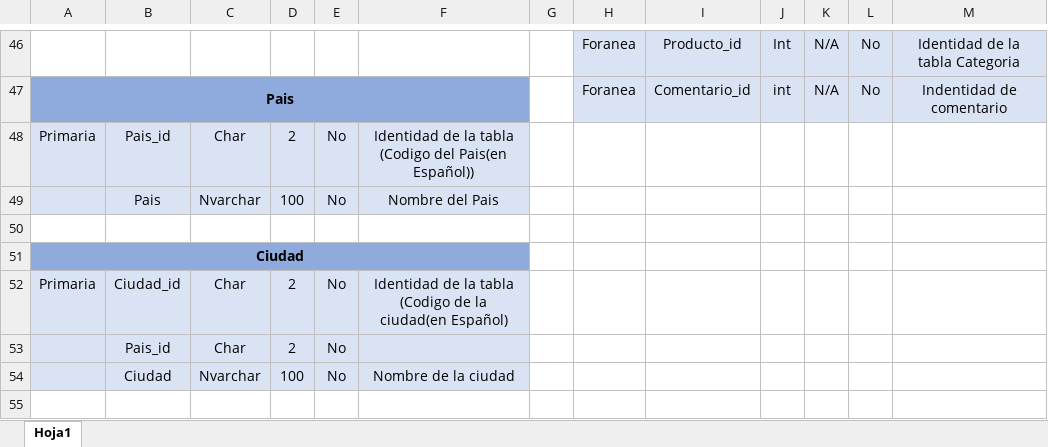
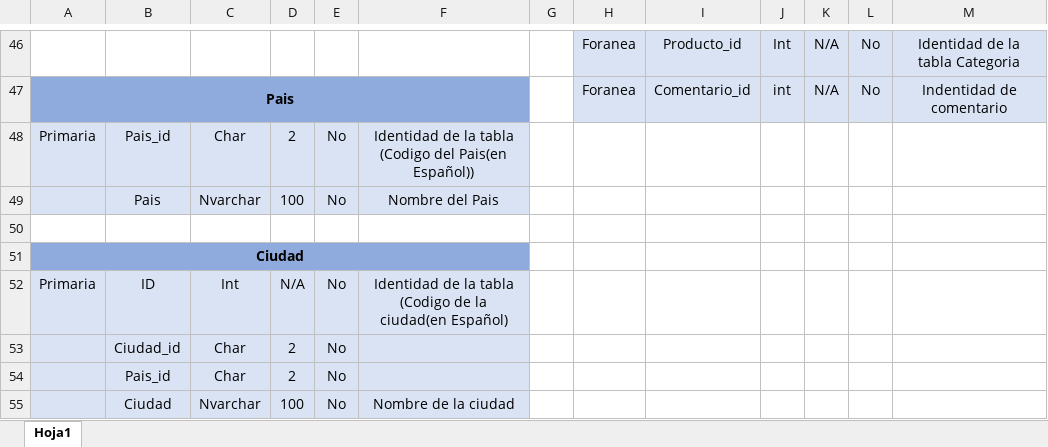
Before and after one commit to Theking1660/Tienda_Web, an Excel workbook: Diccionario_Tienda.xlsx, sheet Hoja1, drawn as a sheet; only a part is shown, gaps mark what is left out; the shorter side is filled out with more unchanged rows; values as stored, in another font and other column widths than the file's, no borders; the diff names each change by its address in the sheet, - before the commit and + after, or states it on an @@ line.

Commit message:
Version 2

```diff
--- a/Diccionario_Tienda.xlsx (sheet Hoja1)
+++ b/Diccionario_Tienda.xlsx (sheet Hoja1)
-B52: Ciudad_id
+B52: ID
-C52: Char
+C52: Int
-D52: 2
+D52: N/A
+row 53:  | Ciudad_id | Char | 2 | No
```
